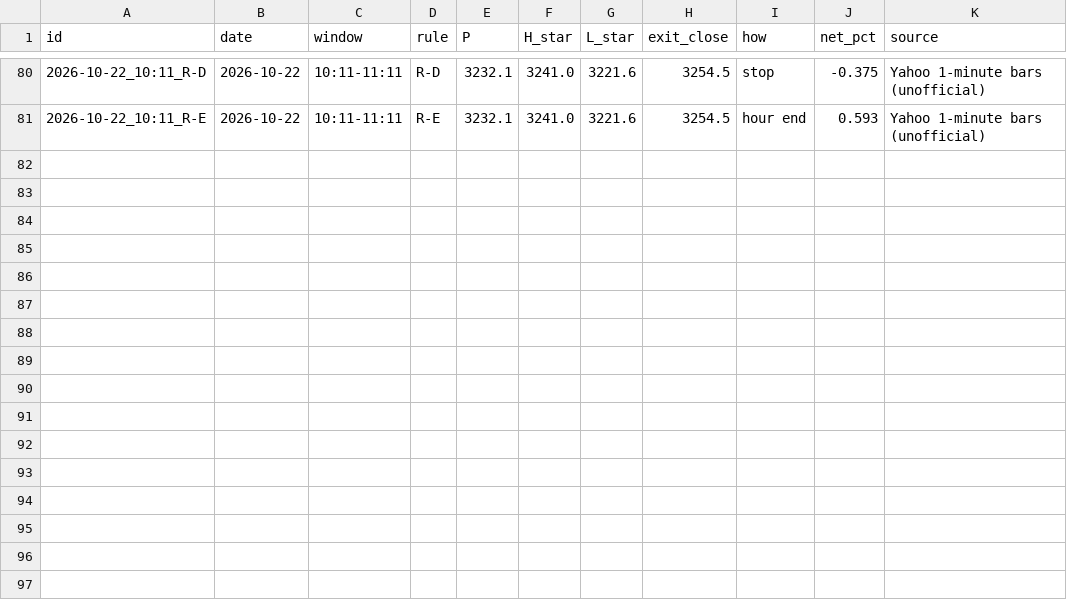
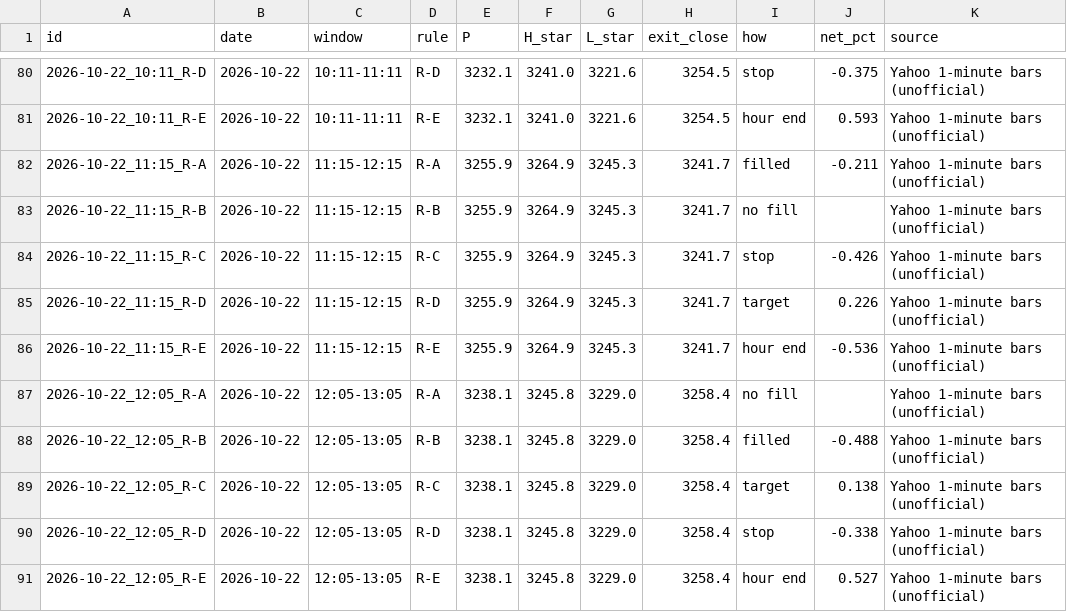
Before and after one commit to shauryaa1808g-max/pred_18, a CSV file: results/paper_hourly_ledger.csv, drawn as a sheet; only a part is shown, gaps mark what is left out; the diff names each change by its address in the sheet, - before the commit and + after, or states it on an @@ line.

```diff
--- a/results/paper_hourly_ledger.csv
+++ b/results/paper_hourly_ledger.csv
+row 82: 2026-10-22_11:15_R-A | 2026-10-22 | 11:15-12:15 | R-A | 3255.9 | 3264.9 | 3245.3 | 3241.7 | filled | -0.211 | Yahoo 1-minute bars (unofficial)
+row 83: 2026-10-22_11:15_R-B | 2026-10-22 | 11:15-12:15 | R-B | 3255.9 | 3264.9 | 3245.3 | 3241.7 | no fill |  | Yahoo 1-minute bars (unofficial)
+row 84: 2026-10-22_11:15_R-C | 2026-10-22 | 11:15-12:15 | R-C | 3255.9 | 3264.9 | 3245.3 | 3241.7 | stop | -0.426 | Yahoo 1-minute bars (unofficial)
+row 85: 2026-10-22_11:15_R-D | 2026-10-22 | 11:15-12:15 | R-D | 3255.9 | 3264.9 | 3245.3 | 3241.7 | target | 0.226 | Yahoo 1-minute bars (unofficial)
+row 86: 2026-10-22_11:15_R-E | 2026-10-22 | 11:15-12:15 | R-E | 3255.9 | 3264.9 | 3245.3 | 3241.7 | hour end | -0.536 | Yahoo 1-minute bars (unofficial)
+row 87: 2026-10-22_12:05_R-A | 2026-10-22 | 12:05-13:05 | R-A | 3238.1 | 3245.8 | 3229.0 | 3258.4 | no fill |  | Yahoo 1-minute bars (unofficial)
+row 88: 2026-10-22_12:05_R-B | 2026-10-22 | 12:05-13:05 | R-B | 3238.1 | 3245.8 | 3229.0 | 3258.4 | filled | -0.488 | Yahoo 1-minute bars (unofficial)
+row 89: 2026-10-22_12:05_R-C | 2026-10-22 | 12:05-13:05 | R-C | 3238.1 | 3245.8 | 3229.0 | 3258.4 | target | 0.138 | Yahoo 1-minute bars (unofficial)
+row 90: 2026-10-22_12:05_R-D | 2026-10-22 | 12:05-13:05 | R-D | 3238.1 | 3245.8 | 3229.0 | 3258.4 | stop | -0.338 | Yahoo 1-minute bars (unofficial)
+row 91: 2026-10-22_12:05_R-E | 2026-10-22 | 12:05-13:05 | R-E | 3238.1 | 3245.8 | 3229.0 | 3258.4 | hour end | 0.527 | Yahoo 1-minute bars (unofficial)
```
Also changed, not shown: results/hourly_table_scored.csv, results/readings/by_day/2026-10-22.csv, 4 other files.
